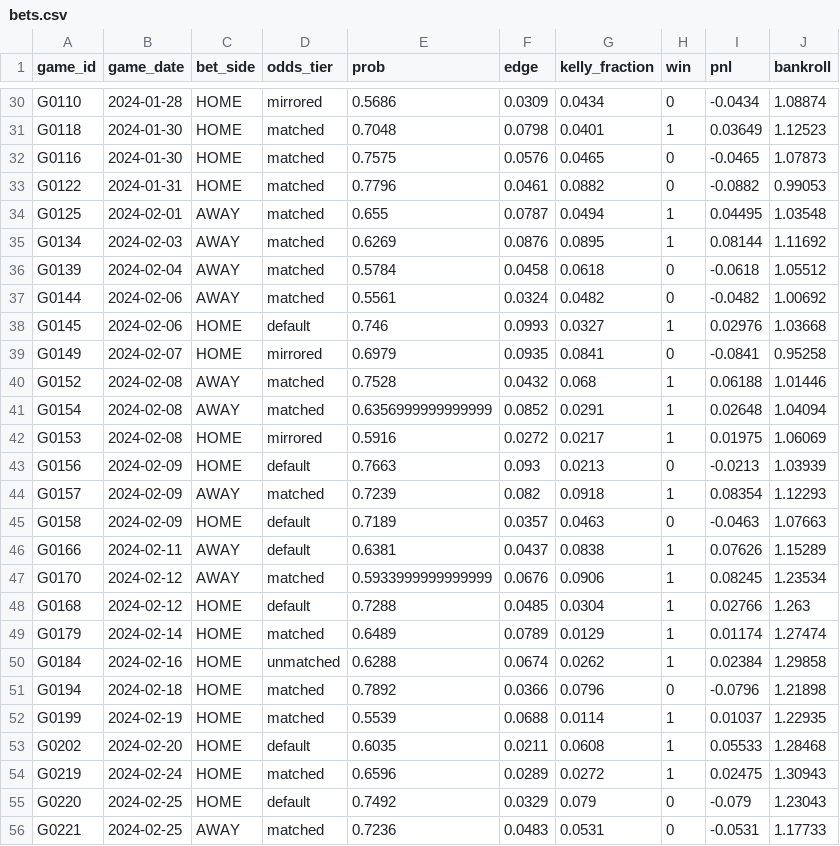
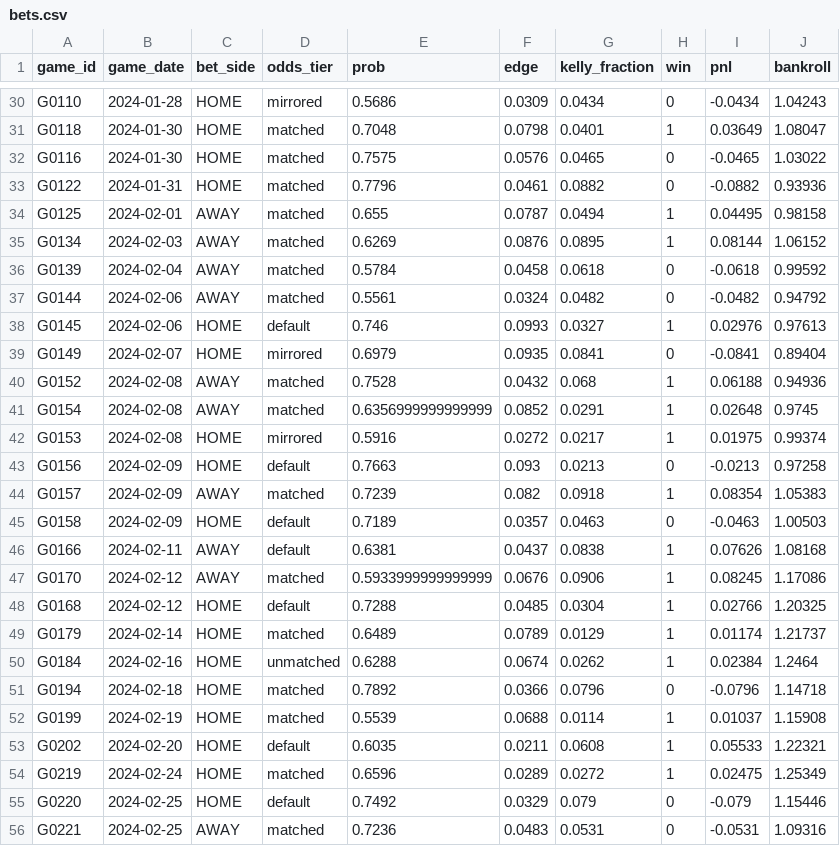
Before and after one commit to isaacsilver13/nba, a CSV file: data/sample/research_runs/sample_complete/bets.csv, drawn as a sheet; only a part is shown, gaps mark what is left out; the diff covers the shown part only; the diff names each change by its address in the sheet, - before the commit and + after, or states it on an @@ line.

```diff
--- a/data/sample/research_runs/sample_complete/bets.csv
+++ b/data/sample/research_runs/sample_complete/bets.csv
-J30 (bankroll): 1.08874
+J30 (bankroll): 1.04243
-J31 (bankroll): 1.12523
+J31 (bankroll): 1.08047
-J32 (bankroll): 1.07873
+J32 (bankroll): 1.03022
-J33 (bankroll): 0.99053
+J33 (bankroll): 0.93936
-J34 (bankroll): 1.03548
+J34 (bankroll): 0.98158
-J35 (bankroll): 1.11692
+J35 (bankroll): 1.06152
-J36 (bankroll): 1.05512
+J36 (bankroll): 0.99592
-J37 (bankroll): 1.00692
+J37 (bankroll): 0.94792
-J38 (bankroll): 1.03668
+J38 (bankroll): 0.97613
-J39 (bankroll): 0.95258
+J39 (bankroll): 0.89404
-J40 (bankroll): 1.01446
+J40 (bankroll): 0.94936
-J41 (bankroll): 1.04094
+J41 (bankroll): 0.9745
-J42 (bankroll): 1.06069
+J42 (bankroll): 0.99374
-J43 (bankroll): 1.03939
+J43 (bankroll): 0.97258
-J44 (bankroll): 1.12293
+J44 (bankroll): 1.05383
-J45 (bankroll): 1.07663
+J45 (bankroll): 1.00503
-J46 (bankroll): 1.15289
+J46 (bankroll): 1.08168
-J47 (bankroll): 1.23534
+J47 (bankroll): 1.17086
-J48 (bankroll): 1.263
+J48 (bankroll): 1.20325
-J49 (bankroll): 1.27474
+J49 (bankroll): 1.21737
-J50 (bankroll): 1.29858
+J50 (bankroll): 1.2464
-J51 (bankroll): 1.21898
+J51 (bankroll): 1.14718
-J52 (bankroll): 1.22935
+J52 (bankroll): 1.15908
-J53 (bankroll): 1.28468
+J53 (bankroll): 1.22321
-J54 (bankroll): 1.30943
+J54 (bankroll): 1.25349
-J55 (bankroll): 1.23043
+J55 (bankroll): 1.15446
-J56 (bankroll): 1.17733
+J56 (bankroll): 1.09316
```
Also changed, not shown: 32 edited cells elsewhere in this file, 10 other files.
